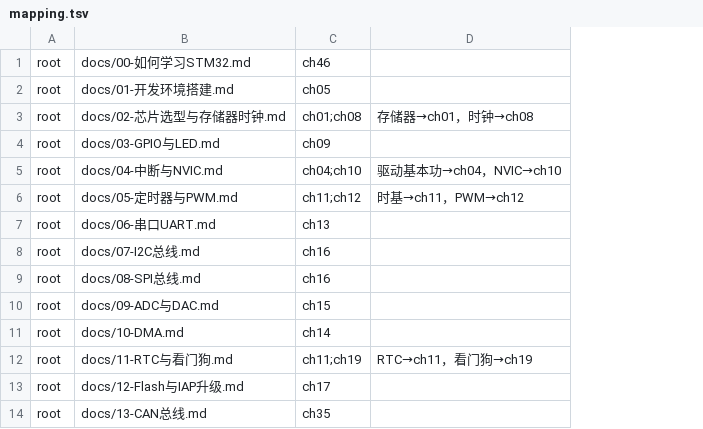
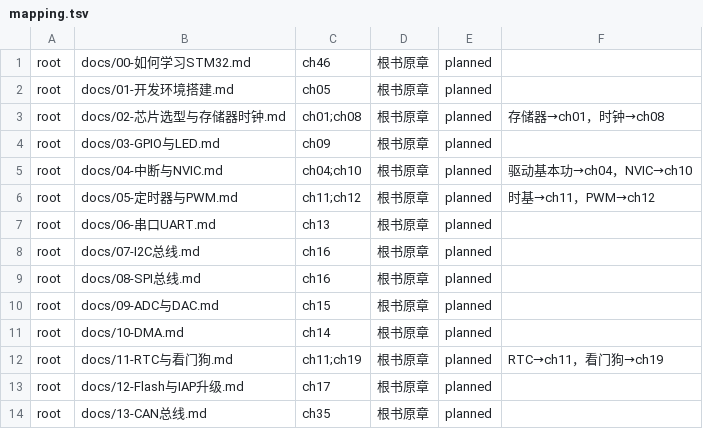
Before and after one commit to zhuguang-ZFG/STM32, a TSV file: book/data/mapping.tsv, drawn as a sheet; only a part is shown; the diff names each change by its address in the sheet, - before the commit and + after, or states it on an @@ line.

Commit message:
feat(mapping): record per-source purpose and migration status (B1)

```diff
--- a/book/data/mapping.tsv
+++ b/book/data/mapping.tsv
+column D, rows 1-14: all 根书原章
+column E, rows 1-14: all planned
```
Also changed, not shown: 3 other files.
